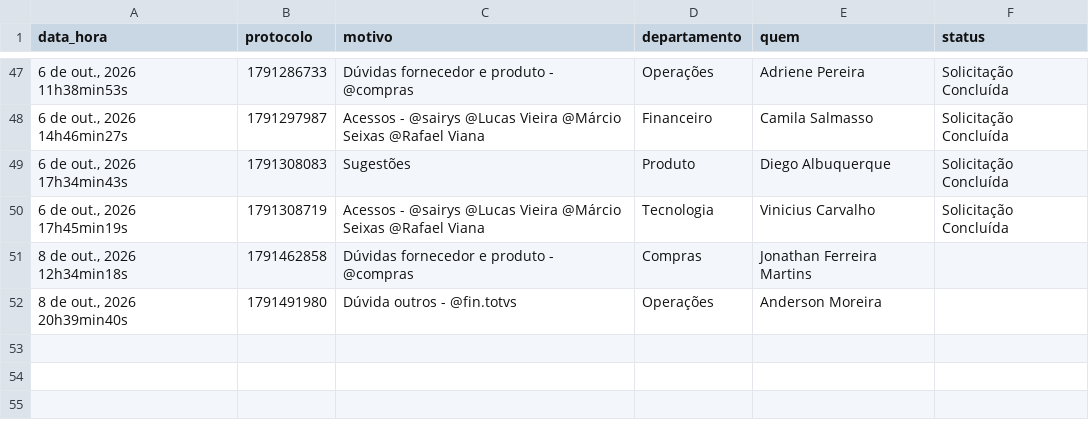
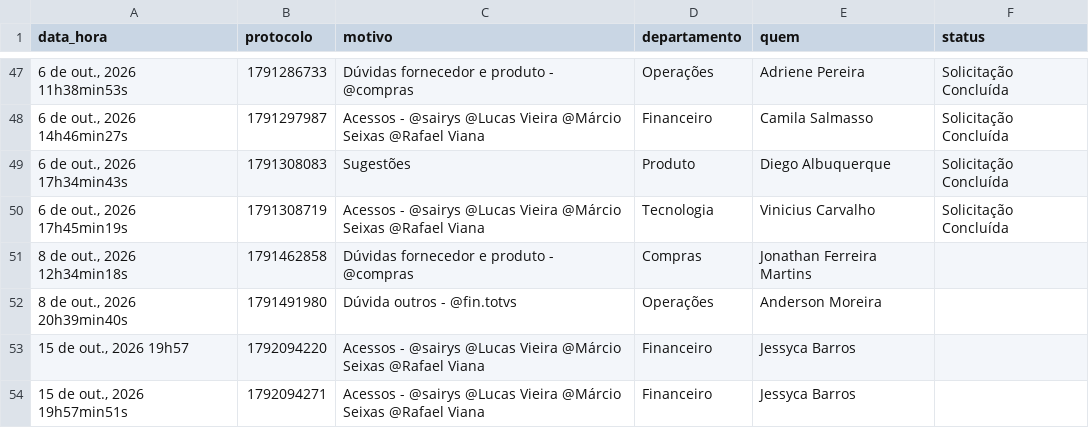
Before and after one commit to viniciussousa-alt/dashboard-suporte-totvs, a CSV file: painel.csv, drawn as a sheet; only a part is shown, gaps mark what is left out.

```diff
--- a/painel.csv
+++ b/painel.csv
@@ -52 +52,3 @@ data_hora,protocolo,motivo,departamento,quem,status
 "8 de out., 2026 20h39min40s",1791491980,Dúvida outros - @fin.totvs,Operações,Anderson Moreira,
+"15 de out., 2026 19h57",1792094220,Acessos - @sairys @Lucas Vieira @Márcio Seixas @Rafael Viana,Financeiro,Jessyca Barros,
+"15 de out., 2026 19h57min51s",1792094271,Acessos - @sairys @Lucas Vieira @Márcio Seixas @Rafael Viana,Financeiro,Jessyca Barros,
```
